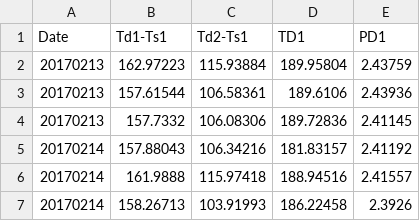
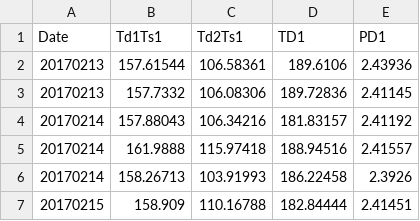
Before and after one commit to dprescriptivemaintenance40/Predictive-Maintenance, a CSV file: DPMMVCCore/DPM_Testing/wwwroot/DPM/src/assets/realdatafordygraph.csv, drawn as a sheet; only a part is shown; the shorter side is filled out with more unchanged rows.

```diff
--- a/DPMMVCCore/DPM_Testing/wwwroot/DPM/src/assets/realdatafordygraph.csv
+++ b/DPMMVCCore/DPM_Testing/wwwroot/DPM/src/assets/realdatafordygraph.csv
@@ -1,3 +1,2 @@
-Date,Td1-Ts1,Td2-Ts1,TD1,PD1
-20170213,162.97223,115.93884,189.95804,2.43759
+Date,Td1Ts1,Td2Ts1,TD1,PD1
 20170213,157.61544,106.58361,189.6106,2.43936
```
Also changed, not shown: 1 other file.
